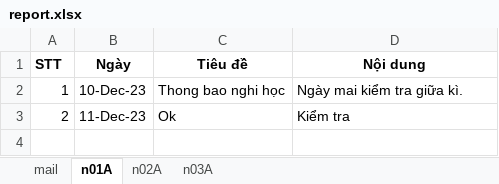
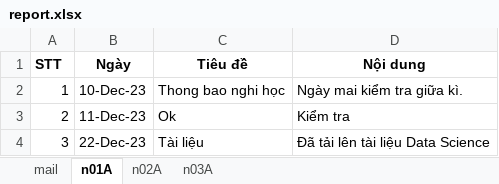
Before and after one commit to HGiang01/Tieu_luan_NMLT, an Excel workbook: score/NMLT/report.xlsx, sheet n01A, drawn as a sheet; values as stored, in another font and other column widths than the file's, no borders; the diff names each change by its address in the sheet, - before the commit and + after, or states it on an @@ line.

```diff
--- a/score/NMLT/report.xlsx (sheet n01A)
+++ b/score/NMLT/report.xlsx (sheet n01A)
+row 4: 3 | 22-Dec-23 | Tài liệu | Đã tải lên tài liệu Data Science
```
Also changed, not shown: sheet mail, account/lecturer.xlsx, account/student.xlsx, 11 other files.
